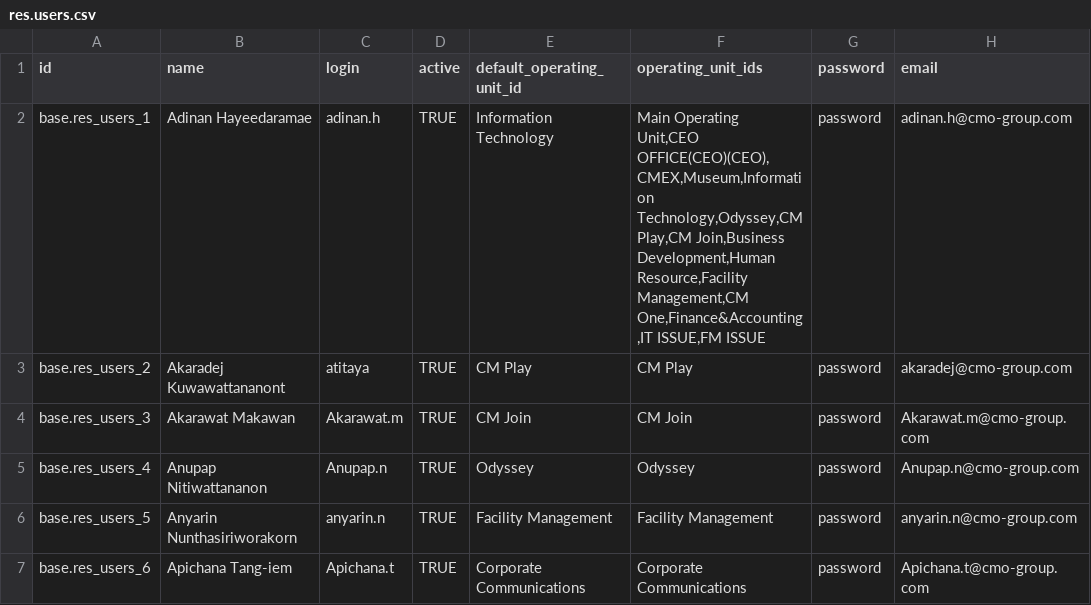
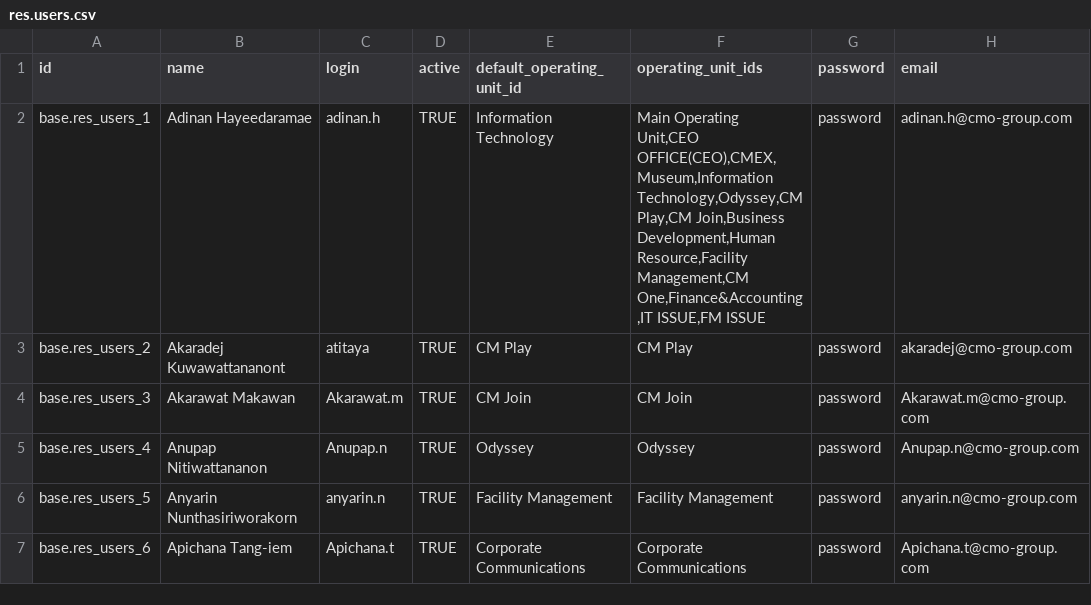
Before and after one commit to ecosoft-odoo/cmo_specific, a CSV file: master_data/users/res.users.csv, drawn as a sheet; only a part is shown.

Commit message:
[ENH] more master data

```diff
--- a/master_data/users/res.users.csv
+++ b/master_data/users/res.users.csv
@@ -1,3 +1,3 @@
 "id","name","login","active","default_operating_unit_id","operating_unit_ids","password","email"
-"base.res_users_1","Adinan Hayeedaramae","adinan.h","TRUE","Information Technology","Main Operating Unit,CEO OFFICE(CEO)(CEO),CMEX,Museum,Information Technology,Odyssey,CM Play,CM Join,Business Development,Human Resource,Facility Management,CM One,Finance&Accounting,IT ISSUE,FM ISSUE","password","adinan.h@cmo-group.com"
+"base.res_users_1","Adinan Hayeedaramae","adinan.h","TRUE","Information Technology","Main Operating Unit,CEO OFFICE(CEO),CMEX,Museum,Information Technology,Odyssey,CM Play,CM Join,Business Development,Human Resource,Facility Management,CM One,Finance&Accounting,IT ISSUE,FM ISSUE","password","adinan.h@cmo-group.com"
 "base.res_users_2","Akaradej Kuwawattananont","atitaya","TRUE","CM Play","CM Play","password","akaradej@cmo-group.com"
```
Also changed, not shown: 17 other files.
